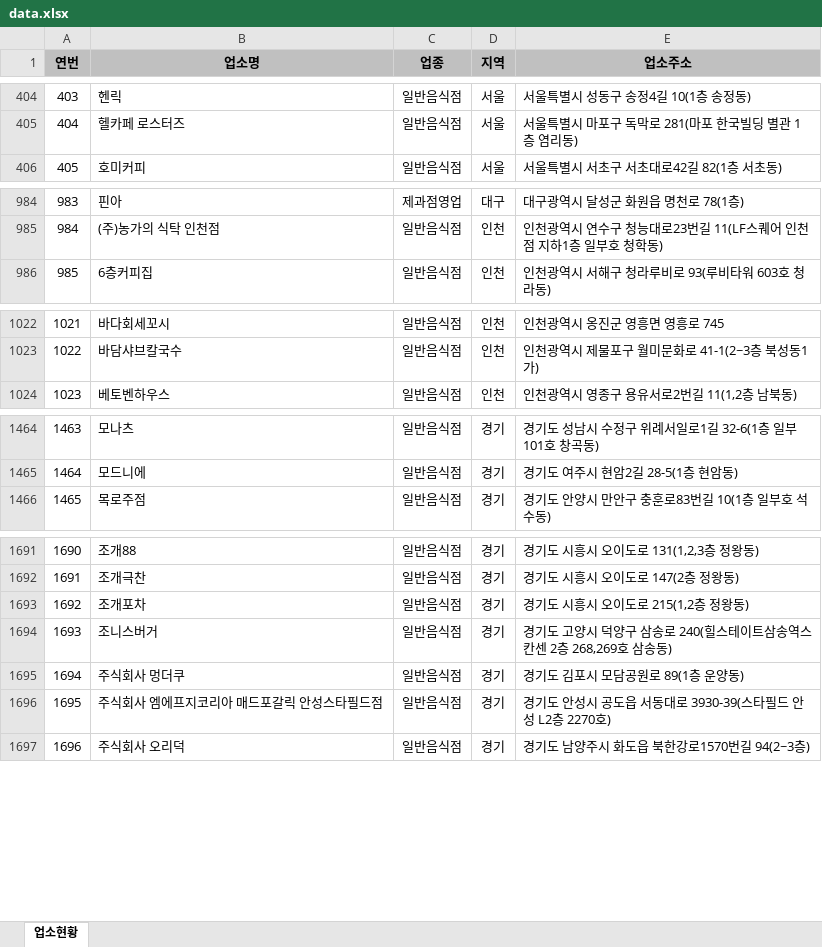
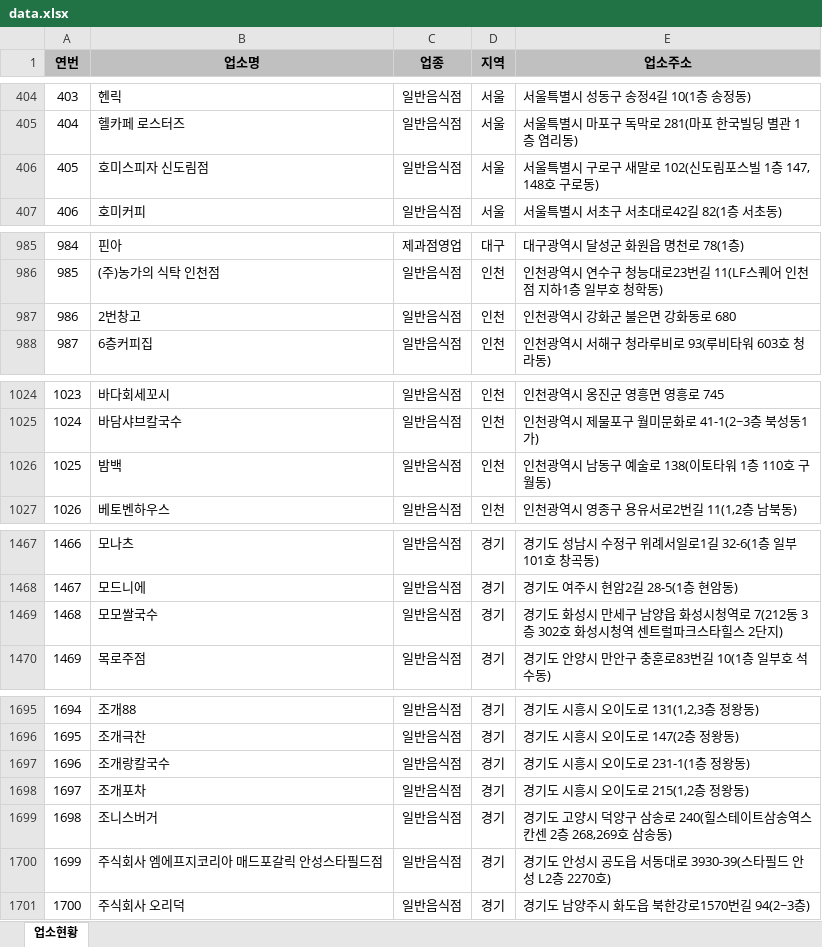
Before and after one commit to mumuabba/mumu_search, an Excel workbook: data.xlsx, sheet 업소현황, drawn as a sheet; only a part is shown, gaps mark what is left out; values as stored, in another font and other column widths than the file's, no borders; removed rows and columns are numbered as before the commit, all else as after; the diff covers the shown part only; the diff names each change by its address in the sheet, - before the commit and + after, or states it on an @@ line.

```diff
--- a/data.xlsx (sheet 업소현황)
+++ b/data.xlsx (sheet 업소현황)
@@ column A (연번) renumbered from row 267 down @@
+row 406: 405 | 호미스피자 신도림점 | 일반음식점 | 서울 | 서울특별시 구로구 새말로 102(신도림포스빌 1층 147, 148호 구로동)
+row 987: 986 | 2번창고 | 일반음식점 | 인천 | 인천광역시 강화군 불은면 강화동로 680
+row 1026: 1025 | 밤백 | 일반음식점 | 인천 | 인천광역시 남동구 예술로 138(이토타워 1층 110호 구월동)
+row 1469: 1468 | 모모쌀국수 | 일반음식점 | 경기 | 경기도 화성시 만세구 남양읍 화성시청역로 7(212동 3층 302호 화성시청역 센트럴파크스타힐스 2단지)
+row 1697: 1696 | 조개랑칼국수 | 일반음식점 | 경기 | 경기도 시흥시 오이도로 231-1(1층 정왕동)
-row 1695: 1694 | 주식회사 멍더쿠 | 일반음식점 | 경기 | 경기도 김포시 모담공원로 89(1층 운양동)
```
Also changed, not shown: 2 added rows, 1 removed row and 4 moved rows elsewhere in this sheet, 2 other files.
